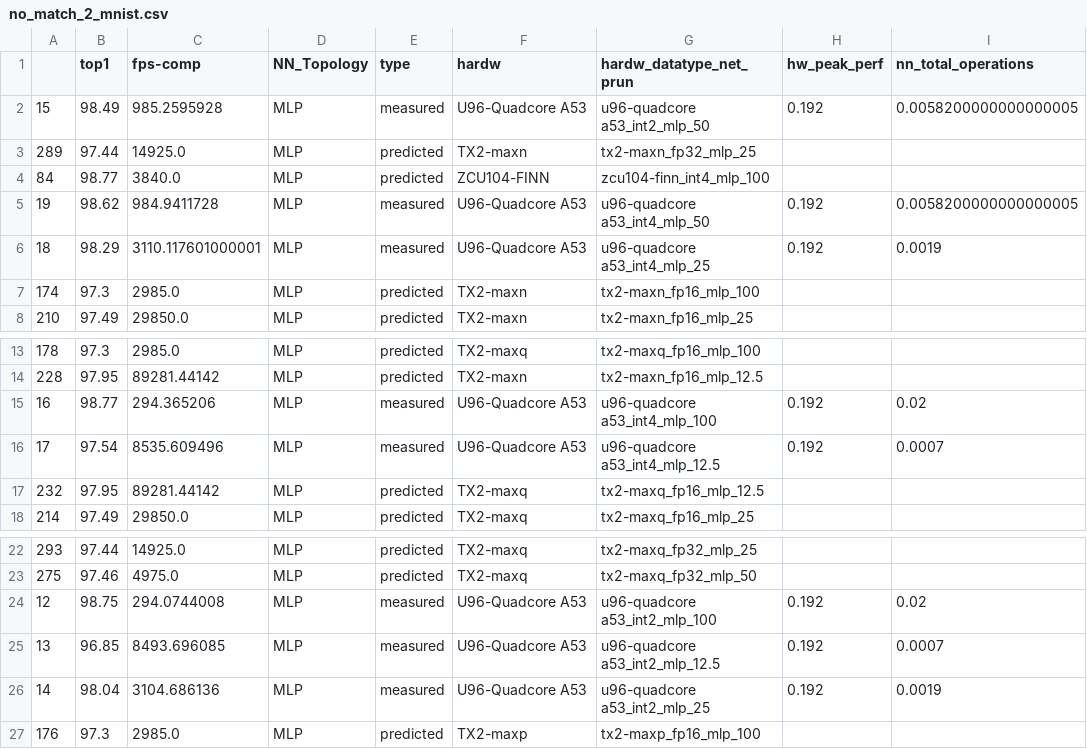
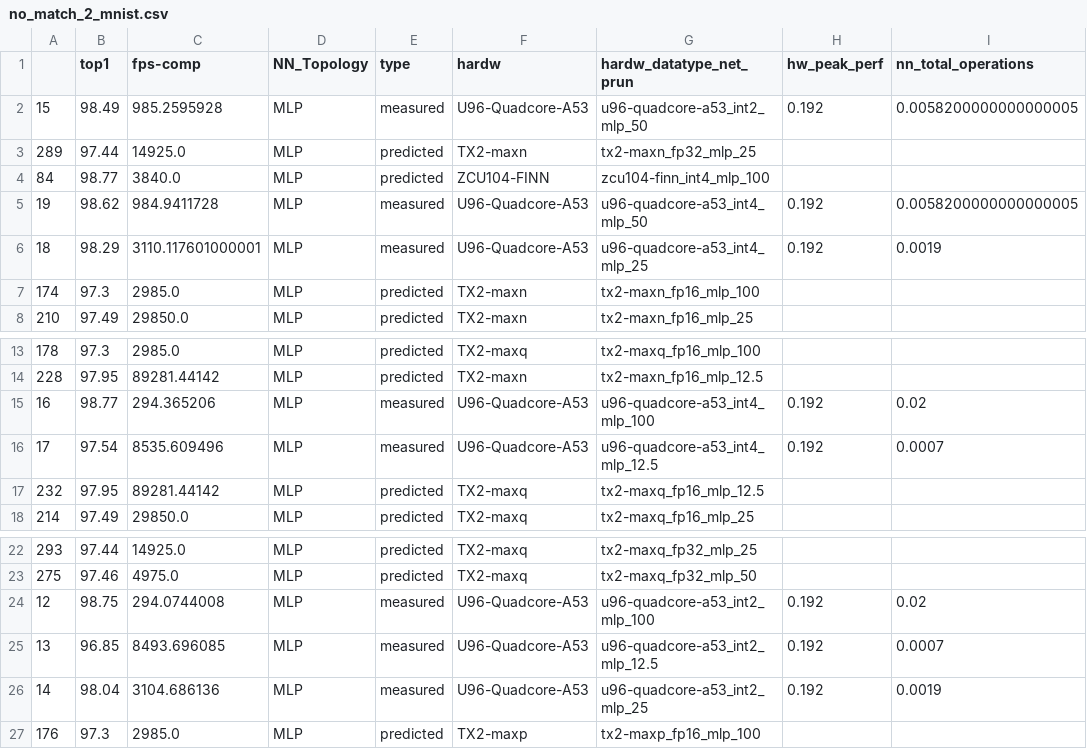
Before and after one commit to RCL-lab/QutibenchWeb, a CSV file: _notebooks/data/no_match_2_mnist.csv, drawn as a sheet; only a part is shown, gaps mark what is left out; the diff names each change by its address in the sheet, - before the commit and + after, or states it on an @@ line.

```diff
--- a/_notebooks/data/no_match_2_mnist.csv
+++ b/_notebooks/data/no_match_2_mnist.csv
-F2 (hardw): U96-Quadcore A53
+F2 (hardw): U96-Quadcore-A53
-G2 (hardw_datatype_net_prun): u96-quadcore a53_int2_mlp_50
+G2 (hardw_datatype_net_prun): u96-quadcore-a53_int2_mlp_50
-F5:F6 (hardw): U96-Quadcore A53
+F5:F6 (hardw): U96-Quadcore-A53
-G5 (hardw_datatype_net_prun): u96-quadcore a53_int4_mlp_50
+G5 (hardw_datatype_net_prun): u96-quadcore-a53_int4_mlp_50
-G6 (hardw_datatype_net_prun): u96-quadcore a53_int4_mlp_25
+G6 (hardw_datatype_net_prun): u96-quadcore-a53_int4_mlp_25
-F15:F16 (hardw): U96-Quadcore A53
+F15:F16 (hardw): U96-Quadcore-A53
-G15 (hardw_datatype_net_prun): u96-quadcore a53_int4_mlp_100
+G15 (hardw_datatype_net_prun): u96-quadcore-a53_int4_mlp_100
-G16 (hardw_datatype_net_prun): u96-quadcore a53_int4_mlp_12.5
+G16 (hardw_datatype_net_prun): u96-quadcore-a53_int4_mlp_12.5
-F24:F26 (hardw): U96-Quadcore A53
+F24:F26 (hardw): U96-Quadcore-A53
-G24 (hardw_datatype_net_prun): u96-quadcore a53_int2_mlp_100
+G24 (hardw_datatype_net_prun): u96-quadcore-a53_int2_mlp_100
-G25 (hardw_datatype_net_prun): u96-quadcore a53_int2_mlp_12.5
+G25 (hardw_datatype_net_prun): u96-quadcore-a53_int2_mlp_12.5
-G26 (hardw_datatype_net_prun): u96-quadcore a53_int2_mlp_25
+G26 (hardw_datatype_net_prun): u96-quadcore-a53_int2_mlp_25
```
Also changed, not shown: _notebooks/data/cleaned_csv/experimental_data_mnist.csv, _notebooks/data/no_match_2_cifar.csv, 4 other files.
